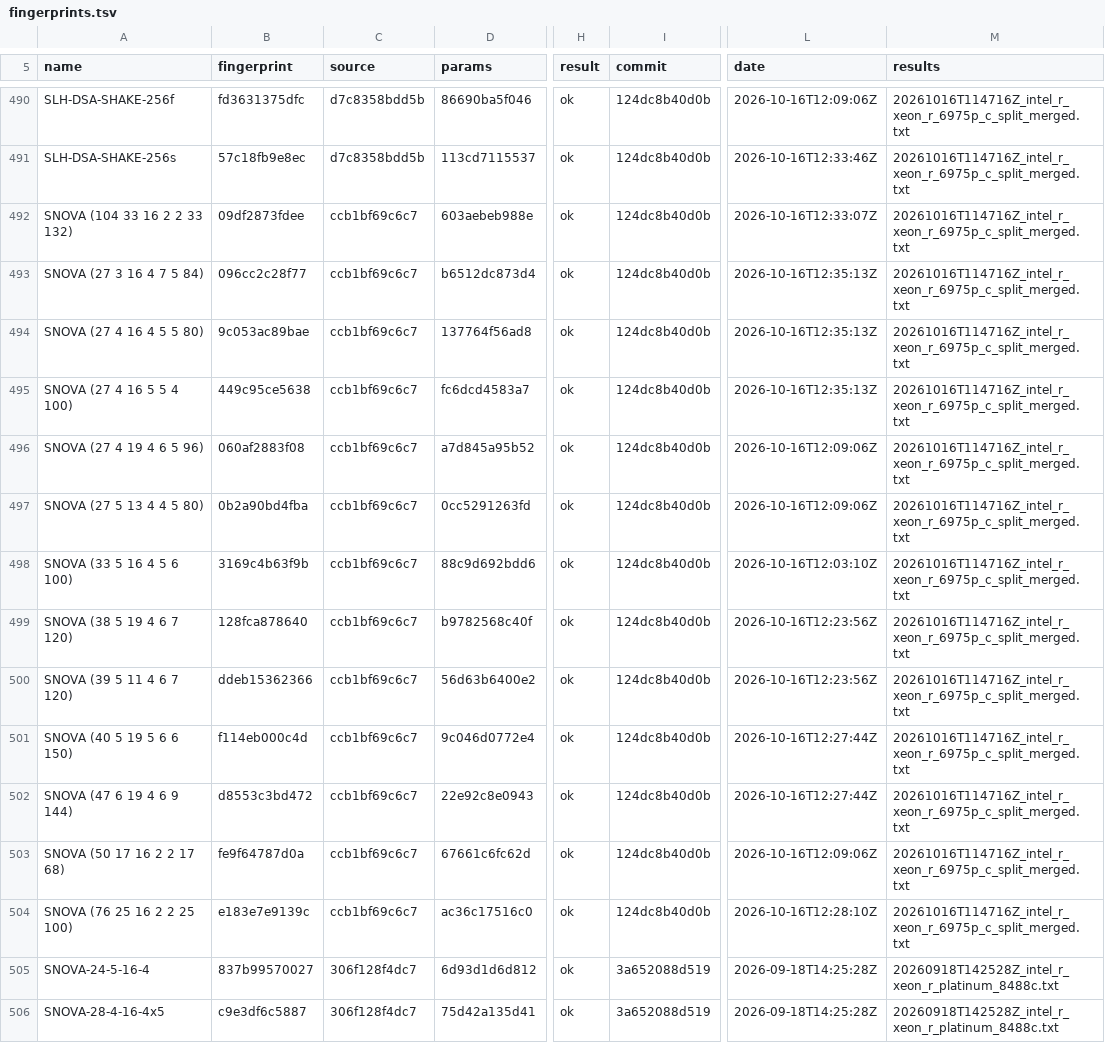
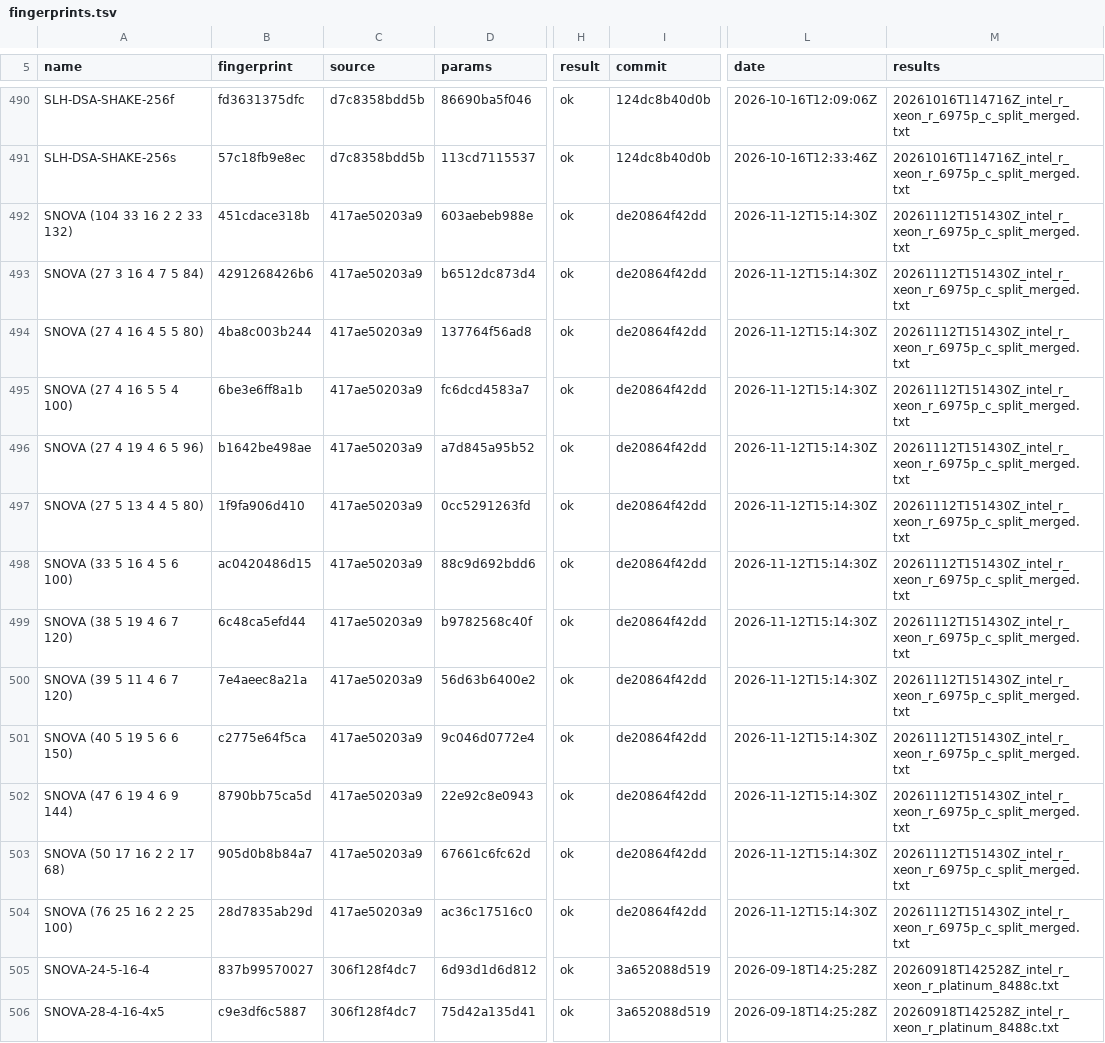
Before and after one commit to PQShield/nist-sigs-zoo, a TSV file: bench/results/fingerprints.tsv, drawn as a sheet; only a part is shown, gaps mark what is left out; the diff covers the shown part only; the diff names each change by its address in the sheet, - before the commit and + after, or states it on an @@ line.

```diff
--- a/bench/results/fingerprints.tsv
+++ b/bench/results/fingerprints.tsv
-B492 (fingerprint): 09df2873fdee
+B492 (fingerprint): 451cdace318b
-C492:C504 (source): ccb1bf69c6c7
+C492:C504 (source): 417ae50203a9
-I492:I504 (commit): 124dc8b40d0b
+I492:I504 (commit): de20864f42dd
-L492 (date): 2026-10-16T12:33:07Z
+L492 (date): 2026-11-12T15:14:30Z
-M492:M504 (results): 20261016T114716Z_intel_r_xeon_r_6975p_c_split_merged.txt
+M492:M504 (results): 20261112T151430Z_intel_r_xeon_r_6975p_c_split_merged.txt
-B493 (fingerprint): 096cc2c28f77
+B493 (fingerprint): 4291268426b6
-L493:L495 (date): 2026-10-16T12:35:13Z
+L493:L495 (date): 2026-11-12T15:14:30Z
-B494 (fingerprint): 9c053ac89bae
+B494 (fingerprint): 4ba8c003b244
-B495 (fingerprint): 449c95ce5638
+B495 (fingerprint): 6be3e6ff8a1b
-B496 (fingerprint): 060af2883f08
+B496 (fingerprint): b1642be498ae
-L496:L497 (date): 2026-10-16T12:09:06Z
+L496:L497 (date): 2026-11-12T15:14:30Z
-B497 (fingerprint): 0b2a90bd4fba
+B497 (fingerprint): 1f9fa906d410
-B498 (fingerprint): 3169c4b63f9b
+B498 (fingerprint): ac0420486d15
-L498 (date): 2026-10-16T12:03:10Z
+L498 (date): 2026-11-12T15:14:30Z
-B499 (fingerprint): 128fca878640
+B499 (fingerprint): 6c48ca5efd44
-L499:L500 (date): 2026-10-16T12:23:56Z
+L499:L500 (date): 2026-11-12T15:14:30Z
-B500 (fingerprint): ddeb15362366
+B500 (fingerprint): 7e4aeec8a21a
-B501 (fingerprint): f114eb000c4d
+B501 (fingerprint): c2775e64f5ca
-L501:L502 (date): 2026-10-16T12:27:44Z
+L501:L502 (date): 2026-11-12T15:14:30Z
-B502 (fingerprint): d8553c3bd472
+B502 (fingerprint): 8790bb75ca5d
-B503 (fingerprint): fe9f64787d0a
+B503 (fingerprint): 905d0b8b84a7
-L503 (date): 2026-10-16T12:09:06Z
+L503 (date): 2026-11-12T15:14:30Z
-B504 (fingerprint): e183e7e9139c
+B504 (fingerprint): 28d7835ab29d
-L504 (date): 2026-10-16T12:28:10Z
+L504 (date): 2026-11-12T15:14:30Z
```
Also changed, not shown: 45 edited cells elsewhere in this file, 5 other files.
